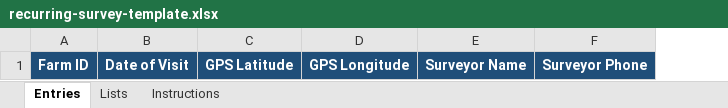
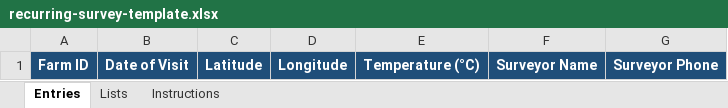
Before and after one commit to konektagri-development/paddy-ingestion-telegram-mini-app, an Excel workbook: templates/recurring-survey-template.xlsx, sheet Entries, drawn as a sheet; only a part is shown; values as stored, in another font and other column widths than the file's, no borders; charts and pictures not drawn; removed rows and columns are numbered as before the commit, all else as after; the diff names each change by its address in the sheet, - before the commit and + after, or states it on an @@ line.

Commit message:
feat: weather, submission queue, and Drive sync
Introduce weather lookup, async submission queue, Drive/photo/Excel sync improvements and schema/migration updates.

- Add weather-service using Open-Meteo and wire weather data into performSubmissionSave (store temperature/humidity/precipitation).
- Add Prisma migration and schema fields for weatherTemperature, weatherHumidity, weatherPrecipitation and add useful indexes.
- Implement a submission queue (BullMQ) in lib/server/survey-paddy/submission-queue.ts: persist photos to temp, enqueue jobs, worker to call performSubmissionSave, and fallback to inline processing when Redis is unavailable. New env vars: REDIS_URL, SUBMISSION_QUEUE_TMP_DIR, SURVEY_SUBMISSION_WORKER, SURVEY_SUBMISSION_QUEUE_CONCURRENCY / SURVEY_SUBMISSION_WORKER_CONCURRENCY.
- Update submission handler to enqueue submissions after response instead of saving inline.
- Refactor survey-paddy service: add Drive/photo upload helper, Excel row grouping, concurrency runner, template handling simplification, and batch sync improvements (including DRIVE_SYNC_CONCURRENCY env). Consolidates photo upload logic and Excel sync flow.
- Expand network error detection in utils/retry to recognize more socket/connection error variants.
- Update recurring survey Excel template (binary change).

Behavior notes: queue worker is optional (can be disabled via env); if queue is unavailable jobs fall back to inline processing. Error handling/logging added for Drive uploads and job failures.

```diff
--- a/templates/recurring-survey-template.xlsx (sheet Entries)
+++ b/templates/recurring-survey-template.xlsx (sheet Entries)
-column C, row 1: GPS Latitude
-column D, row 1: GPS Longitude
+column C, row 1: Latitude
+column D, row 1: Longitude
+column E, row 1: Temperature (°C)
```
Also changed, not shown: charts or pictures, 8 other files.
